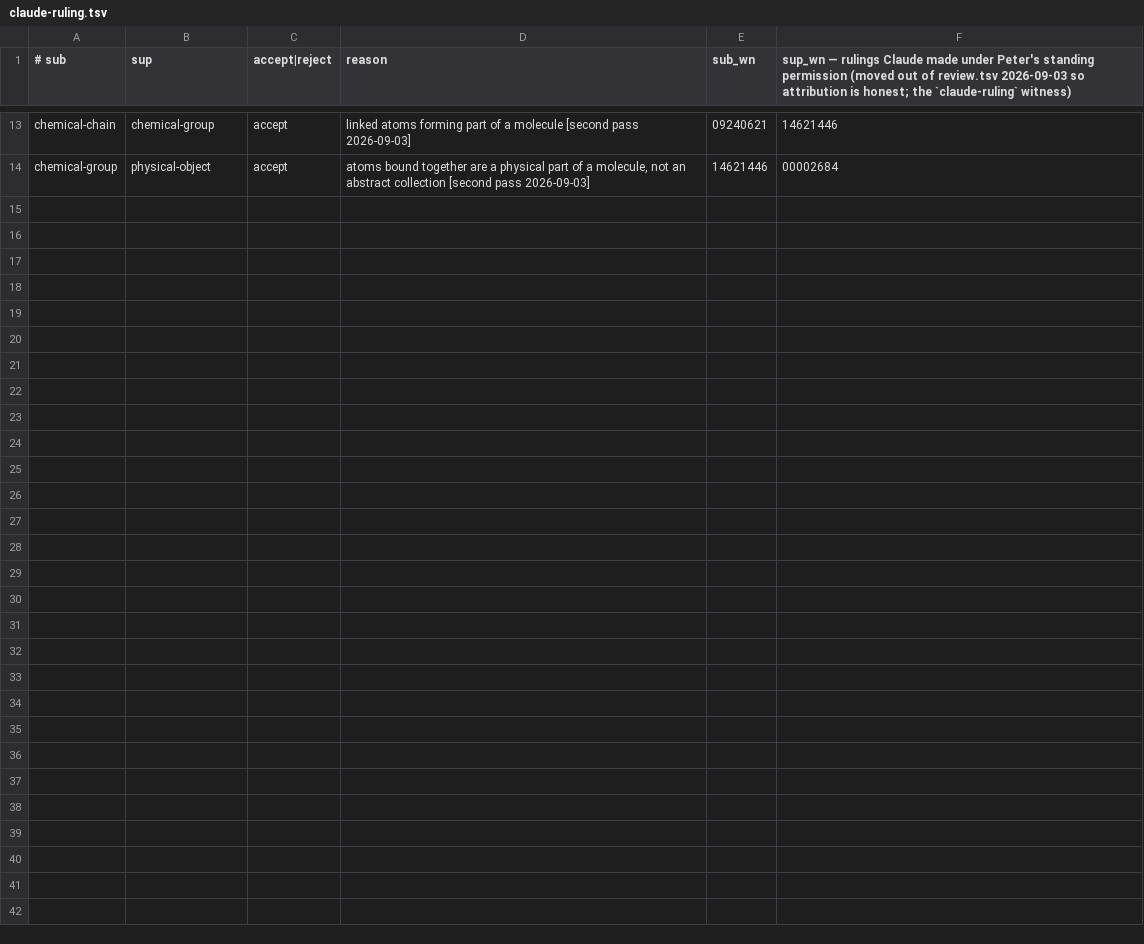
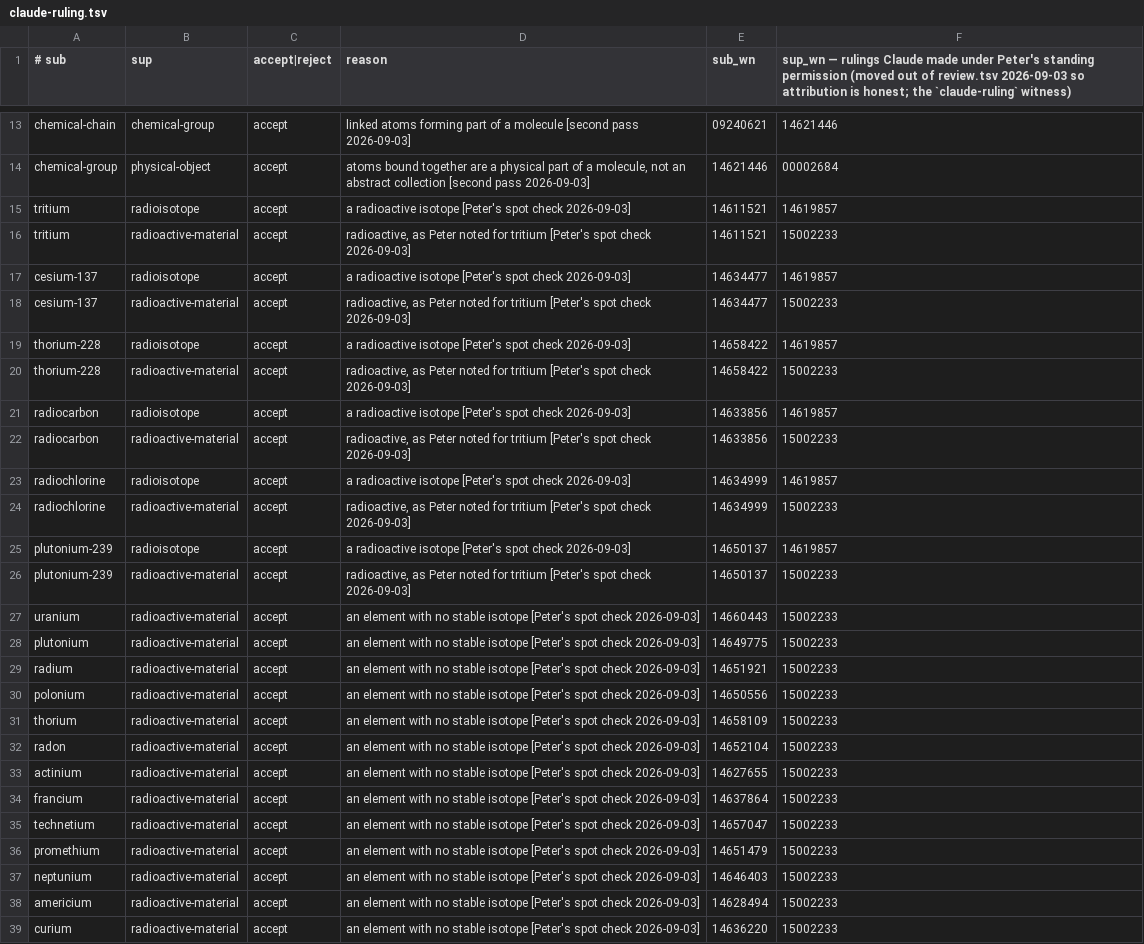
Before and after one commit to petfold/ontodag-core, a TSV file: packs/chemistry/align/claude-ruling.tsv, drawn as a sheet; only a part is shown, gaps mark what is left out; the diff names each change by its address in the sheet, - before the commit and + after, or states it on an @@ line.

Commit message:
Pack files no longer carry parents core already entails; chemistry: isotope, radioisotope, radioactive-material hinges — radioisotopes and radioactive elements filed (Peter's spot check)

```diff
--- a/packs/chemistry/align/claude-ruling.tsv
+++ b/packs/chemistry/align/claude-ruling.tsv
+row 15: tritium | radioisotope | accept | a radioactive isotope [Peter's spot check 2026-09-03] | 14611521 | 14619857
+row 16: tritium | radioactive-material | accept | radioactive, as Peter noted for tritium [Peter's spot check 2026-09-03] | 14611521 | 15002233
+row 17: cesium-137 | radioisotope | accept | a radioactive isotope [Peter's spot check 2026-09-03] | 14634477 | 14619857
+row 18: cesium-137 | radioactive-material | accept | radioactive, as Peter noted for tritium [Peter's spot check 2026-09-03] | 14634477 | 15002233
+row 19: thorium-228 | radioisotope | accept | a radioactive isotope [Peter's spot check 2026-09-03] | 14658422 | 14619857
+row 20: thorium-228 | radioactive-material | accept | radioactive, as Peter noted for tritium [Peter's spot check 2026-09-03] | 14658422 | 15002233
+row 21: radiocarbon | radioisotope | accept | a radioactive isotope [Peter's spot check 2026-09-03] | 14633856 | 14619857
+row 22: radiocarbon | radioactive-material | accept | radioactive, as Peter noted for tritium [Peter's spot check 2026-09-03] | 14633856 | 15002233
+row 23: radiochlorine | radioisotope | accept | a radioactive isotope [Peter's spot check 2026-09-03] | 14634999 | 14619857
+row 24: radiochlorine | radioactive-material | accept | radioactive, as Peter noted for tritium [Peter's spot check 2026-09-03] | 14634999 | 15002233
+row 25: plutonium-239 | radioisotope | accept | a radioactive isotope [Peter's spot check 2026-09-03] | 14650137 | 14619857
+row 26: plutonium-239 | radioactive-material | accept | radioactive, as Peter noted for tritium [Peter's spot check 2026-09-03] | 14650137 | 15002233
+row 27: uranium | radioactive-material | accept | an element with no stable isotope [Peter's spot check 2026-09-03] | 14660443 | 15002233
+row 28: plutonium | radioactive-material | accept | an element with no stable isotope [Peter's spot check 2026-09-03] | 14649775 | 15002233
+row 29: radium | radioactive-material | accept | an element with no stable isotope [Peter's spot check 2026-09-03] | 14651921 | 15002233
+row 30: polonium | radioactive-material | accept | an element with no stable isotope [Peter's spot check 2026-09-03] | 14650556 | 15002233
+row 31: thorium | radioactive-material | accept | an element with no stable isotope [Peter's spot check 2026-09-03] | 14658109 | 15002233
+row 32: radon | radioactive-material | accept | an element with no stable isotope [Peter's spot check 2026-09-03] | 14652104 | 15002233
+row 33: actinium | radioactive-material | accept | an element with no stable isotope [Peter's spot check 2026-09-03] | 14627655 | 15002233
+row 34: francium | radioactive-material | accept | an element with no stable isotope [Peter's spot check 2026-09-03] | 14637864 | 15002233
+row 35: technetium | radioactive-material | accept | an element with no stable isotope [Peter's spot check 2026-09-03] | 14657047 | 15002233
+row 36: promethium | radioactive-material | accept | an element with no stable isotope [Peter's spot check 2026-09-03] | 14651479 | 15002233
+row 37: neptunium | radioactive-material | accept | an element with no stable isotope [Peter's spot check 2026-09-03] | 14646403 | 15002233
+row 38: americium | radioactive-material | accept | an element with no stable isotope [Peter's spot check 2026-09-03] | 14628494 | 15002233
+row 39: curium | radioactive-material | accept | an element with no stable isotope [Peter's spot check 2026-09-03] | 14636220 | 15002233
```
Also changed, not shown: packs/chemistry/align/concepts.tsv, packs/chemistry/build/evidence.tsv, 15 other files.
